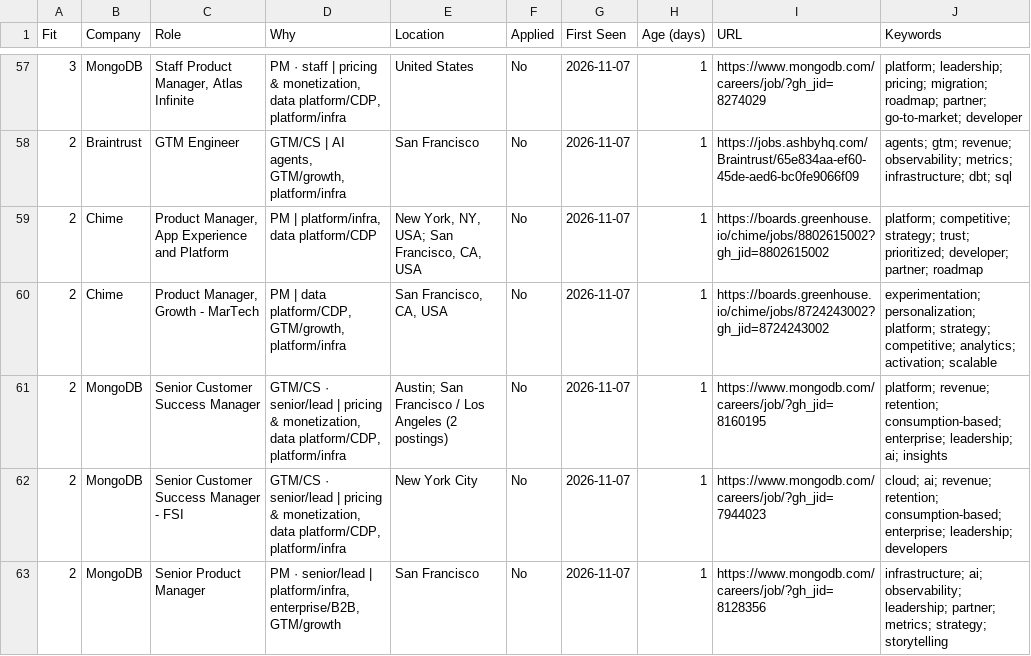
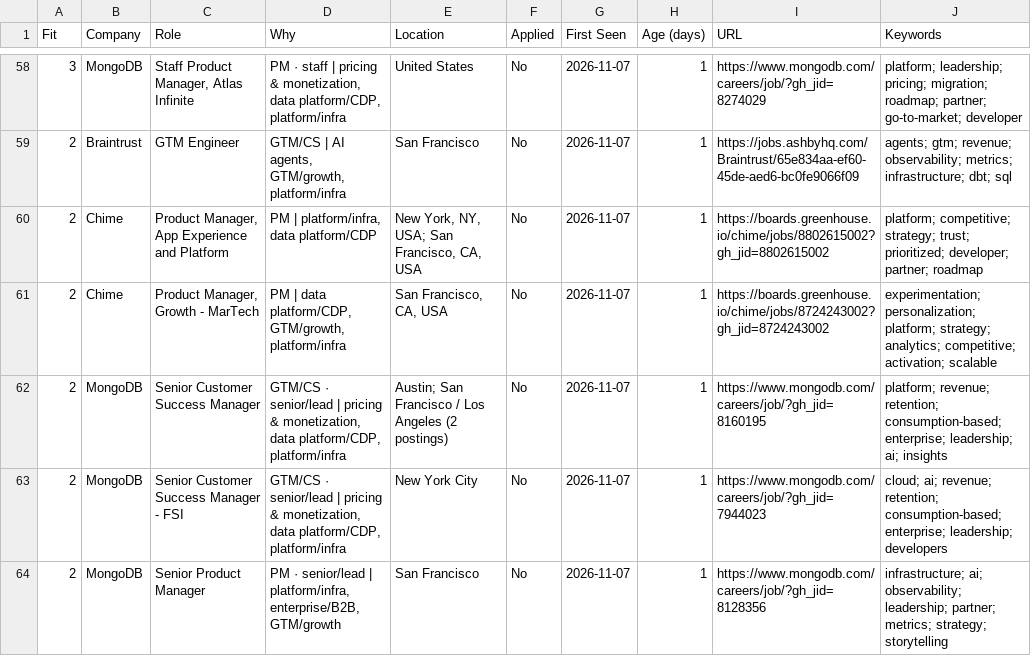
Before and after one commit to billchung-26/job-scout, a CSV file: recommendations/latest.csv, drawn as a sheet; only a part is shown, gaps mark what is left out; the diff covers the shown part only.

```diff
--- a/recommendations/latest.csv
+++ b/recommendations/latest.csv
@@ -59,3 +60,3 @@ Fit,Company,Role,Why,Location,Applied,First Seen,Age (days),URL,Keywords
 2,Chime,"Product Manager, App Experience and Platform","PM | platform/infra, data platform/CDP","New York, NY, USA; San Francisco, CA, USA",No,2026-11-07,1,https://boards.greenhouse.io/chime/jobs/8802615002?gh_jid=8802615002,platform; competitive; strategy; trust; prioritized; developer; partner; roadmap
-2,Chime,"Product Manager, Growth - MarTech","PM | data platform/CDP, GTM/growth, platform/infra","San Francisco, CA, USA",No,2026-11-07,1,https://boards.greenhouse.io/chime/jobs/8724243002?gh_jid=8724243002,experimentation; personalization; platform; strategy; competitive; analytics; activation; scalable
+2,Chime,"Product Manager, Growth - MarTech","PM | data platform/CDP, GTM/growth, platform/infra","San Francisco, CA, USA",No,2026-11-07,1,https://boards.greenhouse.io/chime/jobs/8724243002?gh_jid=8724243002,experimentation; personalization; platform; strategy; analytics; competitive; activation; scalable
 2,MongoDB,Senior Customer Success Manager,"GTM/CS · senior/lead | pricing & monetization, data platform/CDP, platform/infra",Austin; San Francisco / Los Angeles  (2 postings),No,2026-11-07,1,https://www.mongodb.com/careers/job/?gh_jid=8160195,platform; revenue; retention; consumption-based; enterprise; leadership; ai; insights
```
Also changed, not shown: 1 added row, 2 removed rows and 38 edited cells elsewhere in this file, 4 other files.
